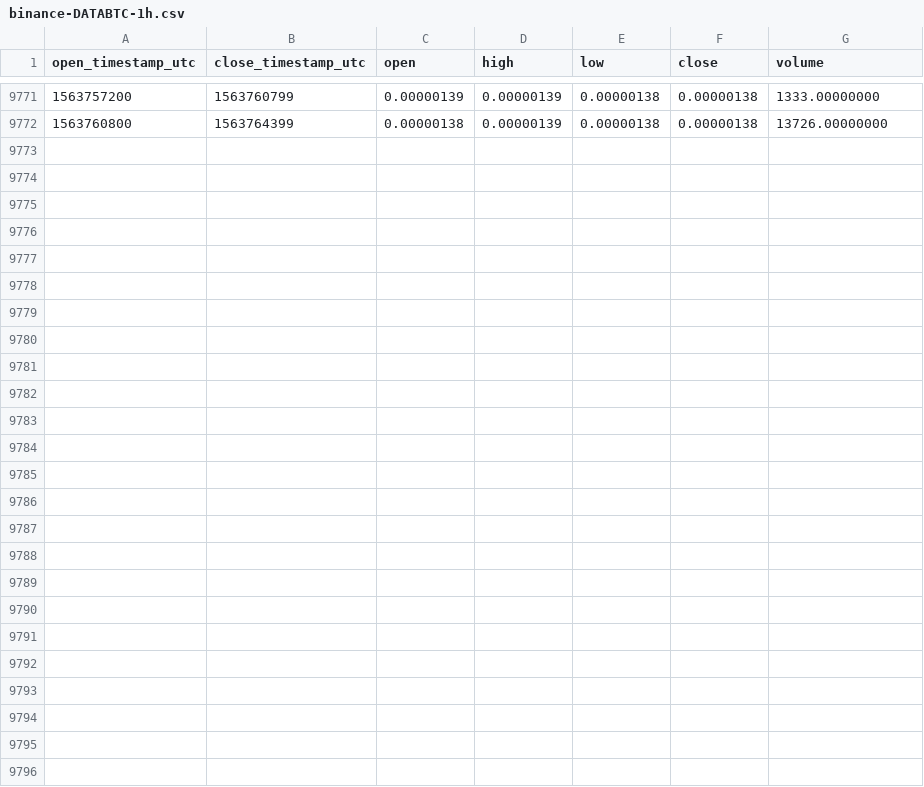
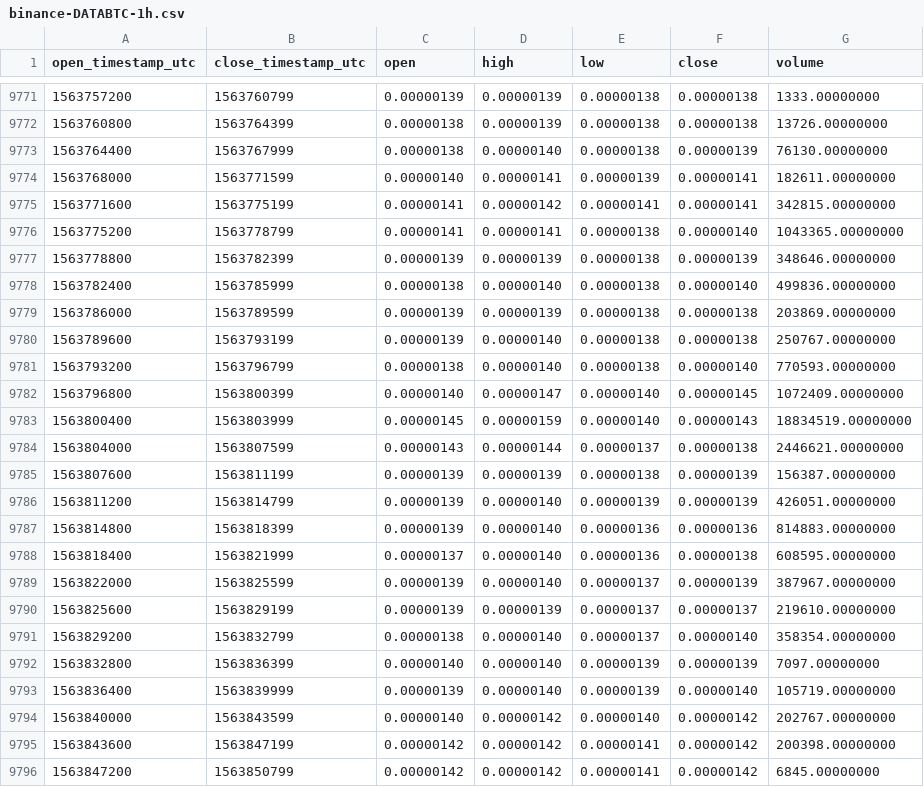
Before and after one commit to cryptobigbro/binance-DATABTC, a CSV file: binance-DATABTC-1h.csv, drawn as a sheet; only a part is shown, gaps mark what is left out; the diff names each change by its address in the sheet, - before the commit and + after, or states it on an @@ line.

Commit message:
Update OHLCV data.

```diff
--- a/binance-DATABTC-1h.csv
+++ b/binance-DATABTC-1h.csv
+row 9773: 1563764400 | 1563767999 | 0.00000138 | 0.00000140 | 0.00000138 | 0.00000139 | 76130.00000000
+row 9774: 1563768000 | 1563771599 | 0.00000140 | 0.00000141 | 0.00000139 | 0.00000141 | 182611.00000000
+row 9775: 1563771600 | 1563775199 | 0.00000141 | 0.00000142 | 0.00000141 | 0.00000141 | 342815.00000000
+row 9776: 1563775200 | 1563778799 | 0.00000141 | 0.00000141 | 0.00000138 | 0.00000140 | 1043365.00000000
+row 9777: 1563778800 | 1563782399 | 0.00000139 | 0.00000139 | 0.00000138 | 0.00000139 | 348646.00000000
+row 9778: 1563782400 | 1563785999 | 0.00000138 | 0.00000140 | 0.00000138 | 0.00000140 | 499836.00000000
+row 9779: 1563786000 | 1563789599 | 0.00000139 | 0.00000139 | 0.00000138 | 0.00000138 | 203869.00000000
+row 9780: 1563789600 | 1563793199 | 0.00000139 | 0.00000140 | 0.00000138 | 0.00000138 | 250767.00000000
+row 9781: 1563793200 | 1563796799 | 0.00000138 | 0.00000140 | 0.00000138 | 0.00000140 | 770593.00000000
+row 9782: 1563796800 | 1563800399 | 0.00000140 | 0.00000147 | 0.00000140 | 0.00000145 | 1072409.00000000
+row 9783: 1563800400 | 1563803999 | 0.00000145 | 0.00000159 | 0.00000140 | 0.00000143 | 18834519.00000000
+row 9784: 1563804000 | 1563807599 | 0.00000143 | 0.00000144 | 0.00000137 | 0.00000138 | 2446621.00000000
+row 9785: 1563807600 | 1563811199 | 0.00000139 | 0.00000139 | 0.00000138 | 0.00000139 | 156387.00000000
+row 9786: 1563811200 | 1563814799 | 0.00000139 | 0.00000140 | 0.00000139 | 0.00000139 | 426051.00000000
+row 9787: 1563814800 | 1563818399 | 0.00000139 | 0.00000140 | 0.00000136 | 0.00000136 | 814883.00000000
+row 9788: 1563818400 | 1563821999 | 0.00000137 | 0.00000140 | 0.00000136 | 0.00000138 | 608595.00000000
+row 9789: 1563822000 | 1563825599 | 0.00000139 | 0.00000140 | 0.00000137 | 0.00000139 | 387967.00000000
+row 9790: 1563825600 | 1563829199 | 0.00000139 | 0.00000139 | 0.00000137 | 0.00000137 | 219610.00000000
+row 9791: 1563829200 | 1563832799 | 0.00000138 | 0.00000140 | 0.00000137 | 0.00000140 | 358354.00000000
+row 9792: 1563832800 | 1563836399 | 0.00000140 | 0.00000140 | 0.00000139 | 0.00000139 | 7097.00000000
+row 9793: 1563836400 | 1563839999 | 0.00000139 | 0.00000140 | 0.00000139 | 0.00000140 | 105719.00000000
+row 9794: 1563840000 | 1563843599 | 0.00000140 | 0.00000142 | 0.00000140 | 0.00000142 | 202767.00000000
+row 9795: 1563843600 | 1563847199 | 0.00000142 | 0.00000142 | 0.00000141 | 0.00000142 | 200398.00000000
+row 9796: 1563847200 | 1563850799 | 0.00000142 | 0.00000142 | 0.00000141 | 0.00000142 | 6845.00000000
```
Also changed, not shown: binance-DATABTC-1d.csv.
